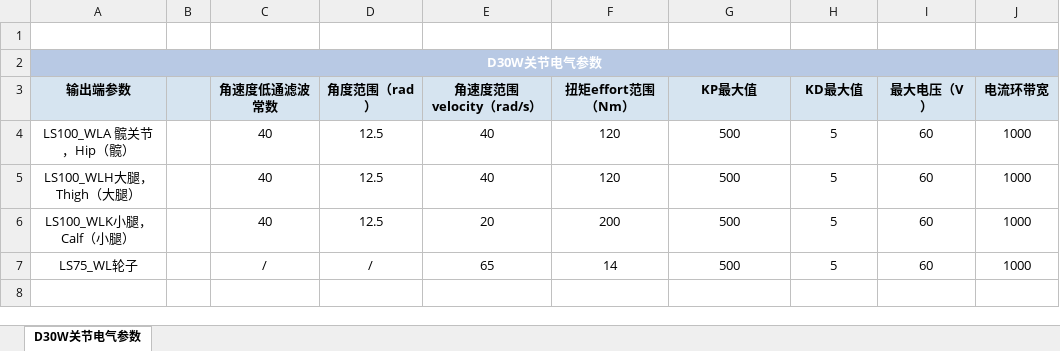
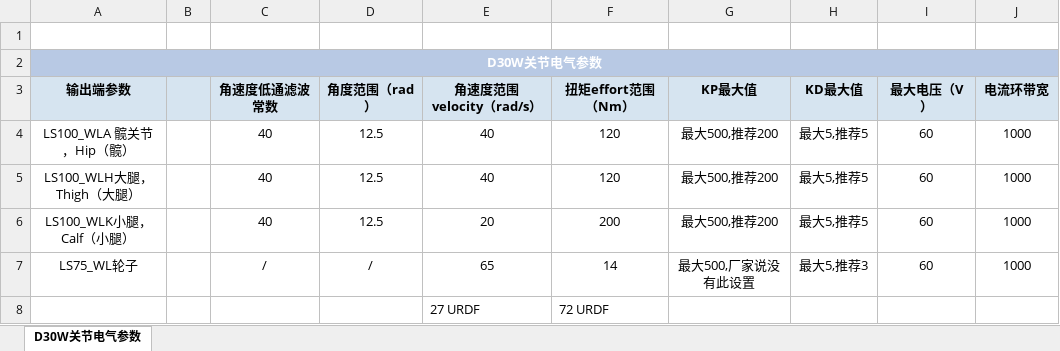
Before and after one commit to chensisi0730/Geesun_robot_rl_lab, an Excel workbook: geesun_dog_urdf/geesun-dog/lingsi_d30w/urdf/D30W关节电气参数.xlsx, sheet D30W关节电气参数, drawn as a sheet; values as stored, in another font and other column widths than the file's, no borders; the diff names each change by its address in the sheet, - before the commit and + after, or states it on an @@ line.

```diff
--- a/geesun_dog_urdf/geesun-dog/lingsi_d30w/urdf/D30W关节电气参数.xlsx (sheet D30W关节电气参数)
+++ b/geesun_dog_urdf/geesun-dog/lingsi_d30w/urdf/D30W关节电气参数.xlsx (sheet D30W关节电气参数)
-G4:G6 (KP最大值): 500
+G4:G6 (KP最大值): 最大500,推荐200
-H4:H6 (KD最大值): 5
+H4:H6 (KD最大值): 最大5,推荐5
-G7 (KP最大值): 500
+G7 (KP最大值): 最大500,厂家说没有此设置
-H7 (KD最大值): 5
+H7 (KD最大值): 最大5,推荐3
+row 8:  |  |  |  | 27 URDF | 72 URDF
```
Also changed, not shown: 15 other files.
